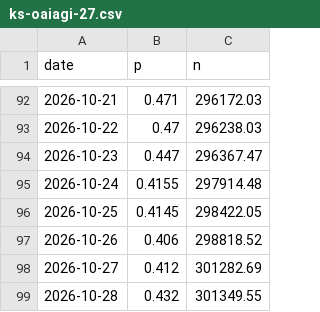
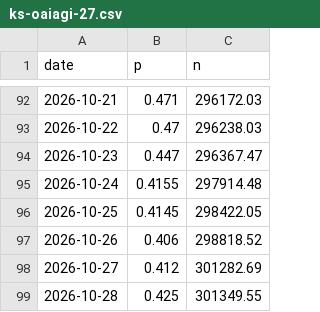
Before and after one commit to jaebooker/ai-risk-ledger, a CSV file: data/history/ks-oaiagi-27.csv, drawn as a sheet; only a part is shown, gaps mark what is left out.

```diff
--- a/data/history/ks-oaiagi-27.csv
+++ b/data/history/ks-oaiagi-27.csv
@@ -98,2 +98,2 @@ date,p,n
 2026-10-27,0.412,301282.69
-2026-10-28,0.432,301349.55
+2026-10-28,0.425,301349.55
```
Also changed, not shown: data/history/ks-oaiagi-26.csv, data/history/pm-google-vetting.csv, 7 other files.
